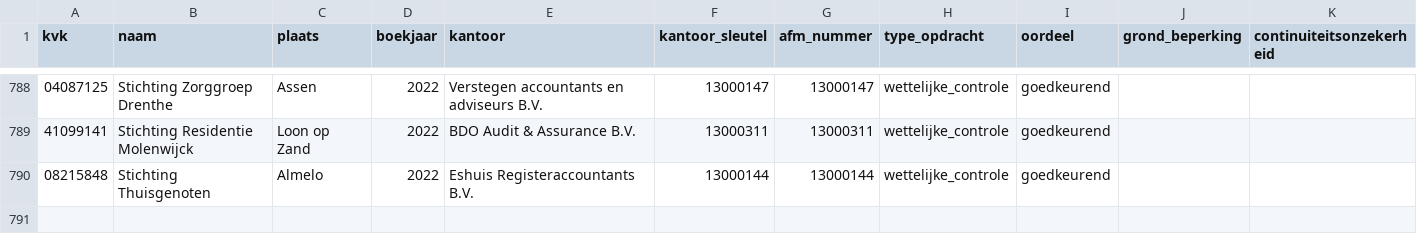
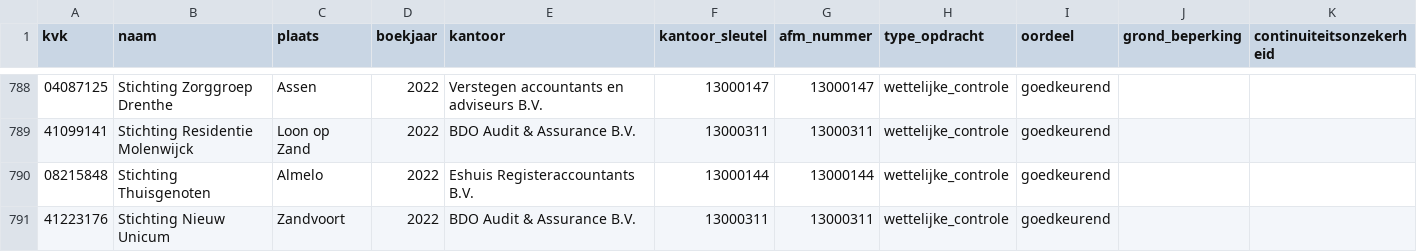
Before and after one commit to boazbuilds/Whosigns, a CSV file: pipeline/oogst/zorg_2022.csv, drawn as a sheet; only a part is shown, gaps mark what is left out.

```diff
--- a/pipeline/oogst/zorg_2022.csv
+++ b/pipeline/oogst/zorg_2022.csv
@@ -790 +790,2 @@ kvk,naam,plaats,boekjaar,kantoor,kantoor_sleutel,afm_nummer,type_opdracht,oordee
 08215848,Stichting Thuisgenoten,Almelo,2022,Eshuis Registeraccountants B.V.,13000144,13000144,wettelijke_controle,goedkeurend,,
+41223176,Stichting Nieuw Unicum,Zandvoort,2022,BDO Audit & Assurance B.V.,13000311,13000311,wettelijke_controle,goedkeurend,,
```
Also changed, not shown: 1 other file.
